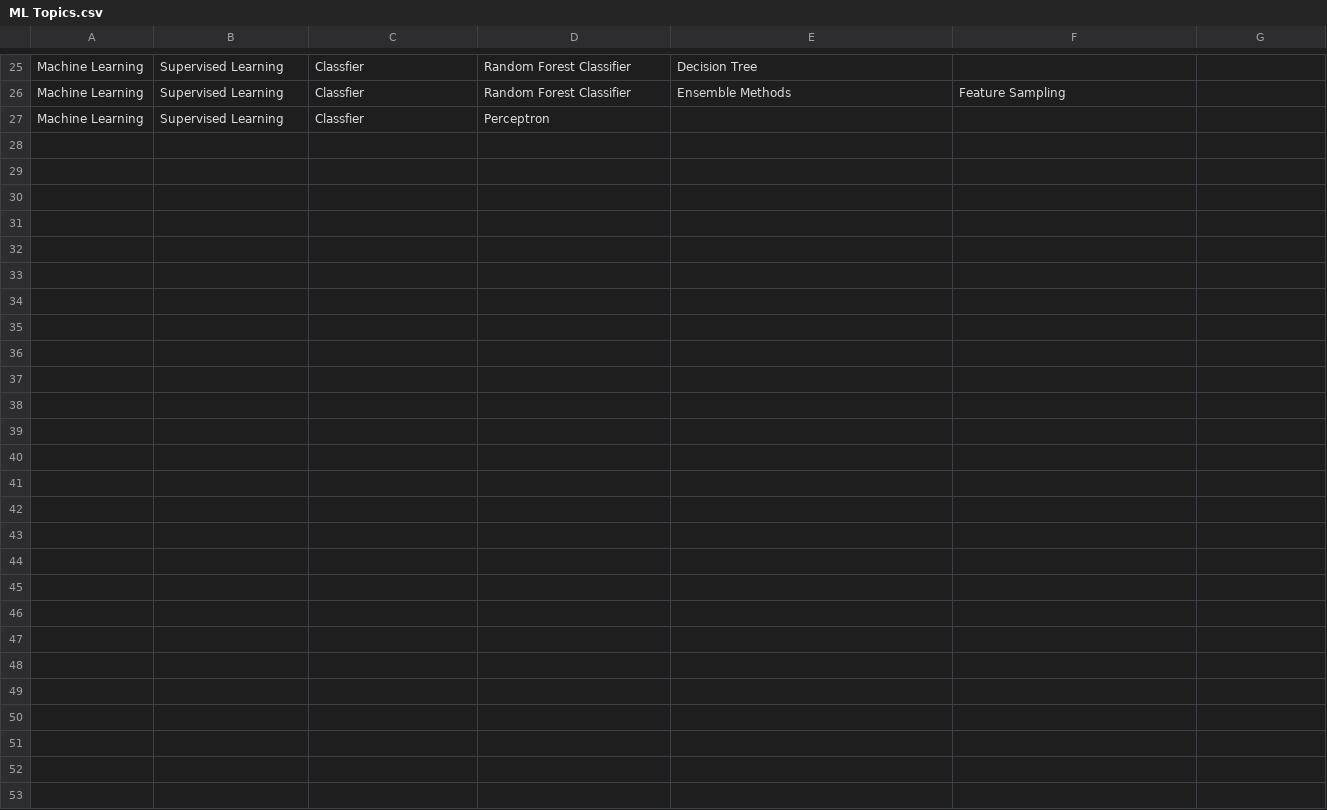
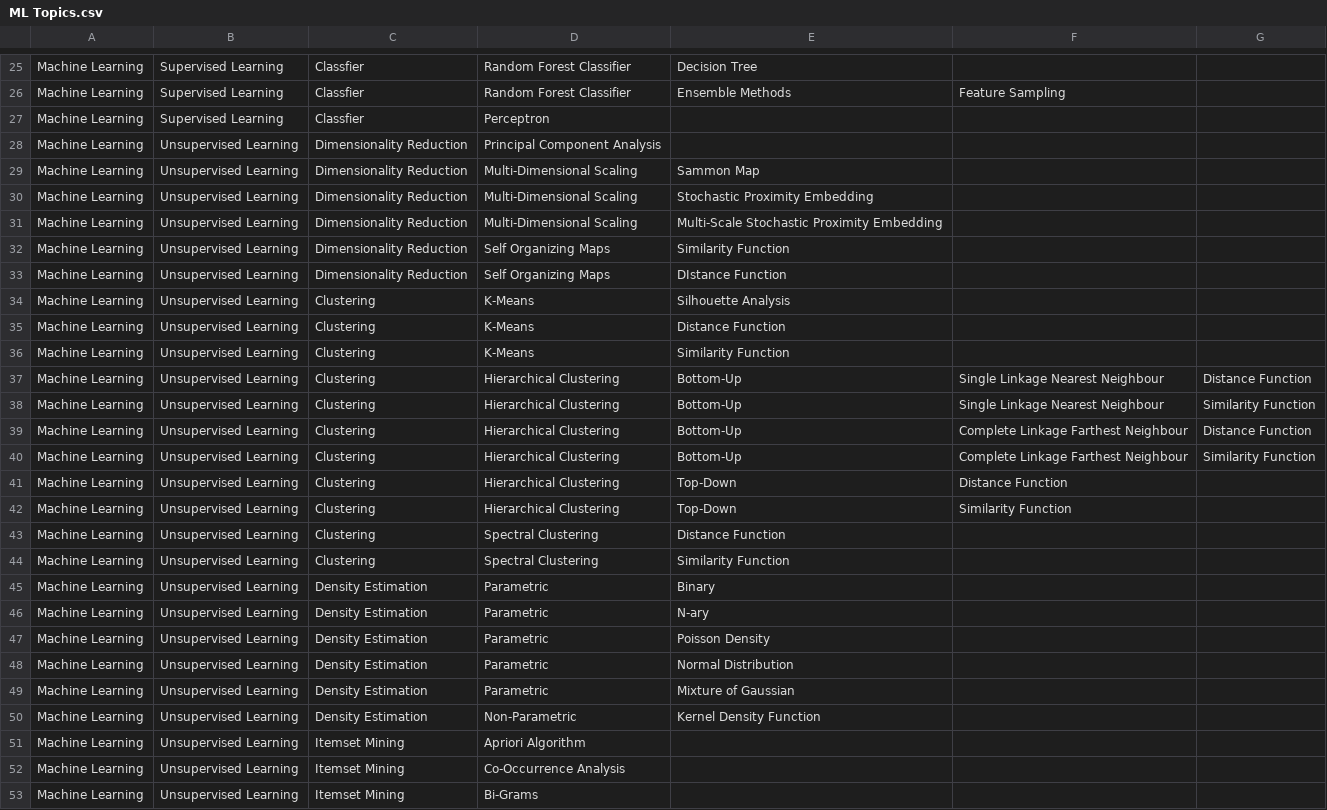
Before and after one commit to satyamverma95/Vaikalpik, a CSV file: KG Data/ML Topics.csv, drawn as a sheet; only a part is shown, gaps mark what is left out; the diff names each change by its address in the sheet, - before the commit and + after, or states it on an @@ line.

Commit message:
Unsupervised Learning added
Details about unsupervised learning added in the raw csv of knowledge graph

```diff
--- a/KG Data/ML Topics.csv
+++ b/KG Data/ML Topics.csv
+row 28: Machine Learning | Unsupervised Learning | Dimensionality Reduction | Principal Component Analysis
+row 29: Machine Learning | Unsupervised Learning | Dimensionality Reduction | Multi-Dimensional Scaling | Sammon Map
+row 30: Machine Learning | Unsupervised Learning | Dimensionality Reduction | Multi-Dimensional Scaling | Stochastic Proximity Embedding
+row 31: Machine Learning | Unsupervised Learning | Dimensionality Reduction | Multi-Dimensional Scaling | Multi-Scale Stochastic Proximity Embedding
+row 32: Machine Learning | Unsupervised Learning | Dimensionality Reduction | Self Organizing Maps | Similarity Function
+row 33: Machine Learning | Unsupervised Learning | Dimensionality Reduction | Self Organizing Maps | DIstance Function
+row 34: Machine Learning | Unsupervised Learning | Clustering | K-Means | Silhouette Analysis
+row 35: Machine Learning | Unsupervised Learning | Clustering | K-Means | Distance Function
+row 36: Machine Learning | Unsupervised Learning | Clustering | K-Means | Similarity Function
+row 37: Machine Learning | Unsupervised Learning | Clustering | Hierarchical Clustering | Bottom-Up | Single Linkage Nearest Neighbour | Distance Function
+row 38: Machine Learning | Unsupervised Learning | Clustering | Hierarchical Clustering | Bottom-Up | Single Linkage Nearest Neighbour | Similarity Function
+row 39: Machine Learning | Unsupervised Learning | Clustering | Hierarchical Clustering | Bottom-Up | Complete Linkage Farthest Neighbour | Distance Function
+row 40: Machine Learning | Unsupervised Learning | Clustering | Hierarchical Clustering | Bottom-Up | Complete Linkage Farthest Neighbour | Similarity Function
+row 41: Machine Learning | Unsupervised Learning | Clustering | Hierarchical Clustering | Top-Down | Distance Function
+row 42: Machine Learning | Unsupervised Learning | Clustering | Hierarchical Clustering | Top-Down | Similarity Function
+row 43: Machine Learning | Unsupervised Learning | Clustering | Spectral Clustering | Distance Function
+row 44: Machine Learning | Unsupervised Learning | Clustering | Spectral Clustering | Similarity Function
+row 45: Machine Learning | Unsupervised Learning | Density Estimation | Parametric | Binary
+row 46: Machine Learning | Unsupervised Learning | Density Estimation | Parametric | N-ary
+row 47: Machine Learning | Unsupervised Learning | Density Estimation | Parametric | Poisson Density
+row 48: Machine Learning | Unsupervised Learning | Density Estimation | Parametric | Normal Distribution
+row 49: Machine Learning | Unsupervised Learning | Density Estimation | Parametric | Mixture of Gaussian
+row 50: Machine Learning | Unsupervised Learning | Density Estimation | Non-Parametric | Kernel Density Function
+row 51: Machine Learning | Unsupervised Learning | Itemset Mining | Apriori Algorithm
+row 52: Machine Learning | Unsupervised Learning | Itemset Mining | Co-Occurrence Analysis
+row 53: Machine Learning | Unsupervised Learning | Itemset Mining | Bi-Grams
```
